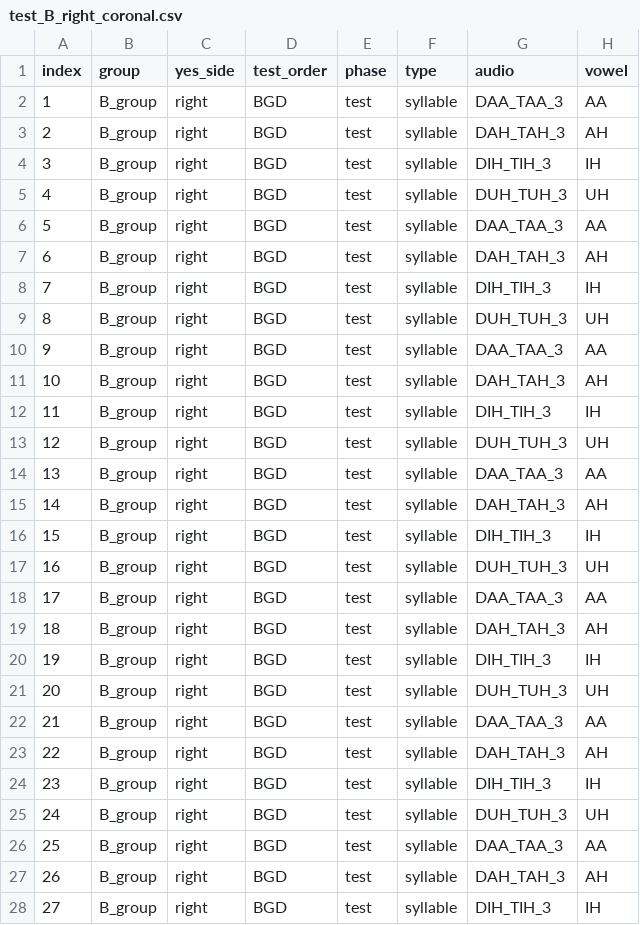
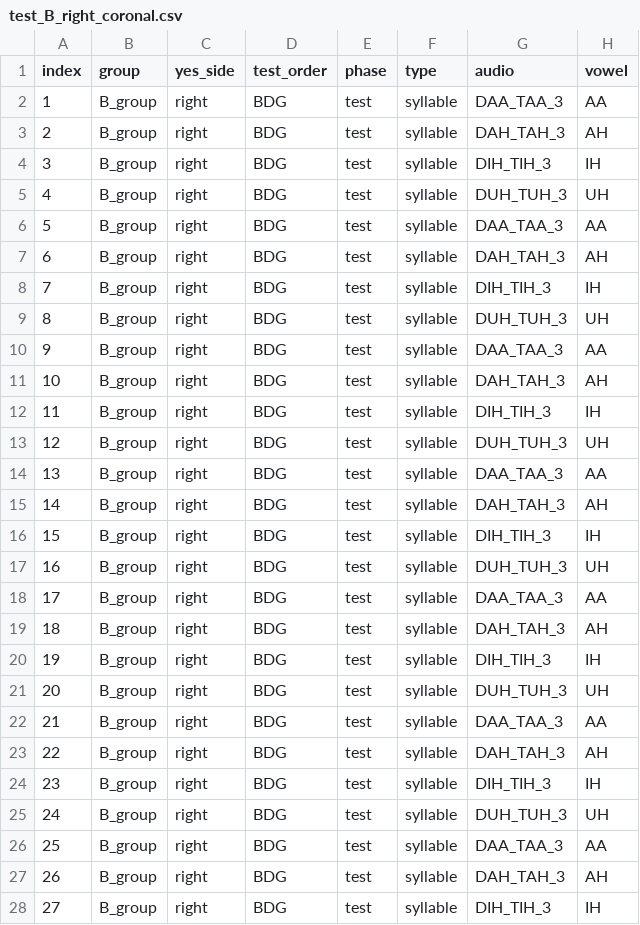
Before and after one commit to willclapp/QP1_Experiments, a CSV file: Exp_1/B_right_D_first/trial_csv/test_B_right_coronal.csv, drawn as a sheet; only a part is shown; the diff covers the shown part only; the diff names each change by its address in the sheet, - before the commit and + after, or states it on an @@ line.

```diff
--- a/Exp_1/B_right_D_first/trial_csv/test_B_right_coronal.csv
+++ b/Exp_1/B_right_D_first/trial_csv/test_B_right_coronal.csv
-D2:D28 (test_order): BGD
+D2:D28 (test_order): BDG
```
Also changed, not shown: 93 edited cells elsewhere in this file, Exp_1/B_right_D_first/trial_csv/test_B_right_dorsal.csv, Exp_1/B_right_G_first/trial_csv/exposure_B_right.csv, 25 other files.
